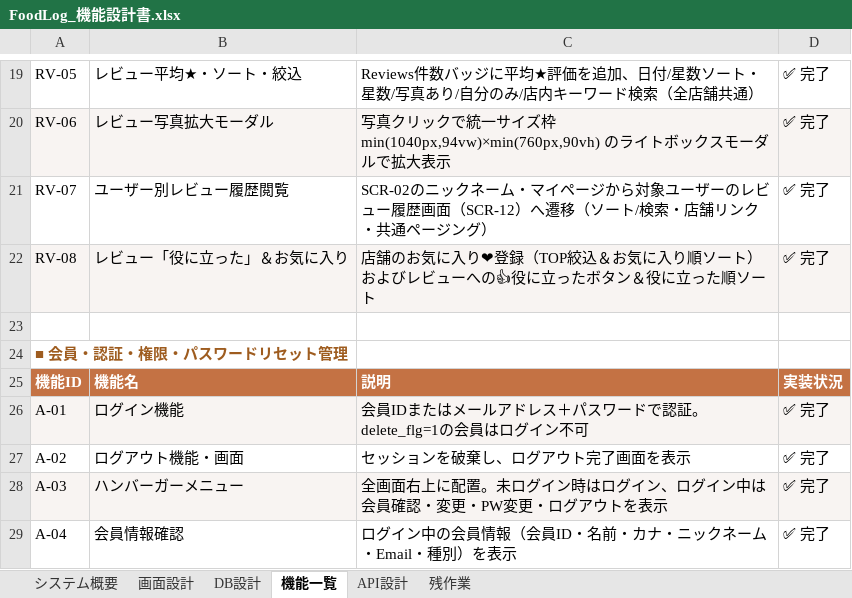
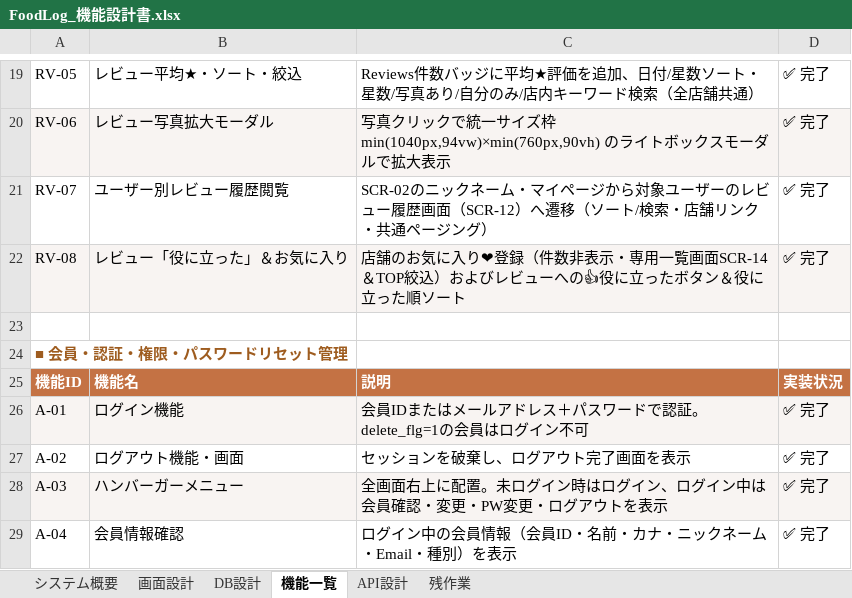
Before and after one commit to Anwaiii/foodlog, an Excel workbook: docs/FoodLog_機能設計書.xlsx, sheet 機能一覧, drawn as a sheet; only a part is shown, gaps mark what is left out; values as stored, in another font and other column widths than the file's, no borders; the diff names each change by its address in the sheet, - before the commit and + after, or states it on an @@ line.

```diff
--- a/docs/FoodLog_機能設計書.xlsx (sheet 機能一覧)
+++ b/docs/FoodLog_機能設計書.xlsx (sheet 機能一覧)
-C22: …❤登録（TOP絞込＆お気に入り順ソート）および…
+C22: …❤登録（件数非表示・専用一覧画面SCR-14＆TOP絞込）および…
```
Also changed, not shown: sheet API設計, sheet 画面設計, sheet システム概要, 8 other files.
